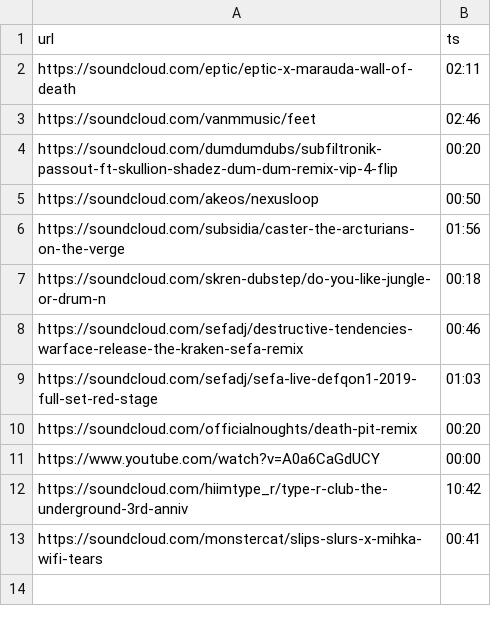
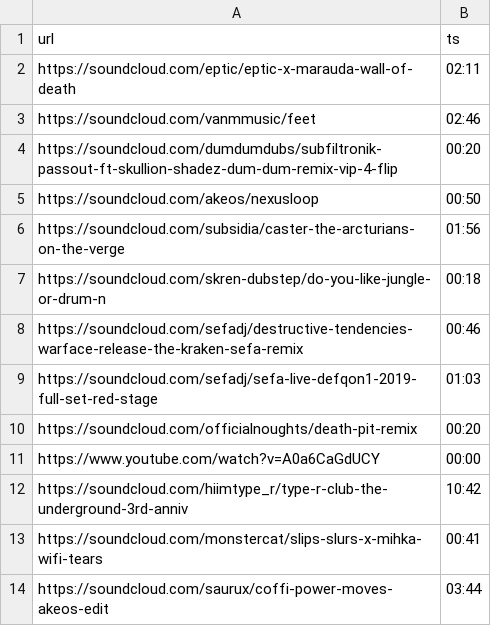
Before and after one commit to riptl/illegal, a CSV file: list.csv, drawn as a sheet.

Commit message:
add saurux/coffi-power-moves-akeos-edit

```diff
--- a/list.csv
+++ b/list.csv
@@ -13 +13,2 @@ https://soundcloud.com/hiimtype_r/type-r-club-the-underground-3rd-anniv,10:42
 https://soundcloud.com/monstercat/slips-slurs-x-mihka-wifi-tears,00:41
+https://soundcloud.com/saurux/coffi-power-moves-akeos-edit,03:44
```
